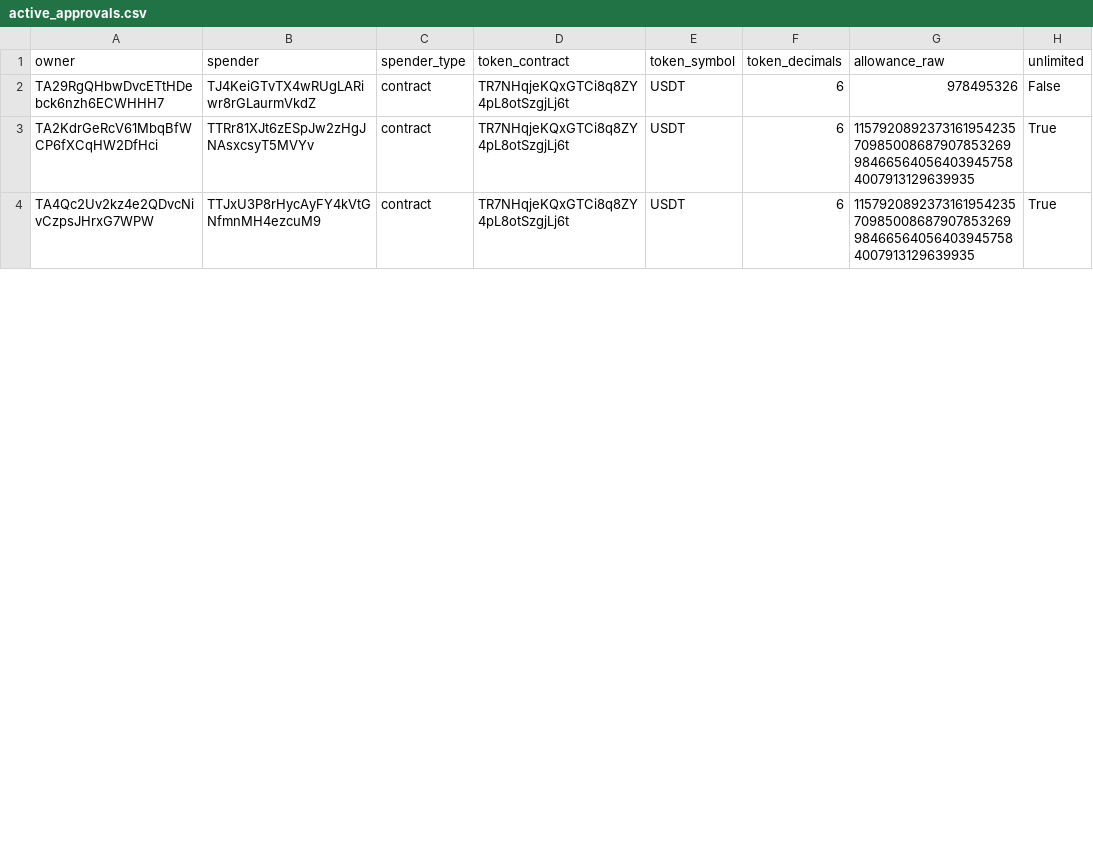
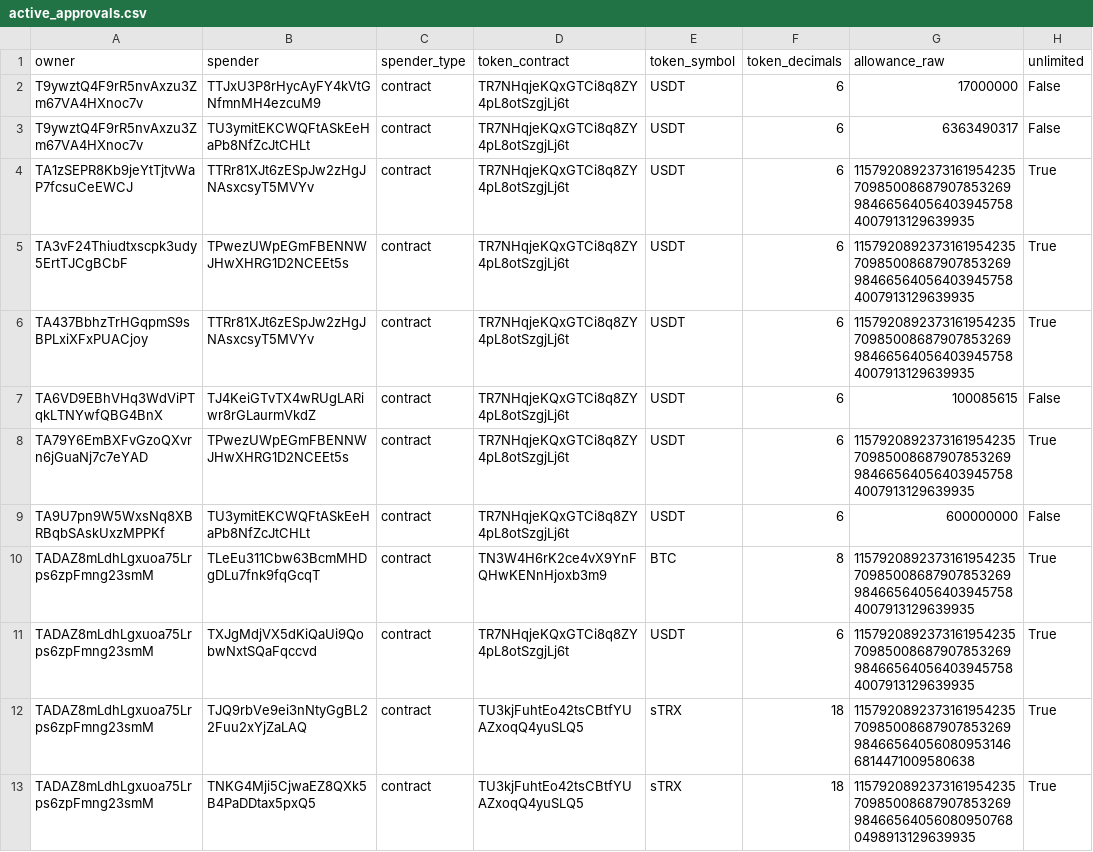
Before and after one commit to Nikolasron/tron_scanner, a CSV file: active_approvals.csv, drawn as a sheet; only a part is shown; the diff covers the shown part only.

```diff
--- a/active_approvals.csv
+++ b/active_approvals.csv
@@ -1,4 +1,13 @@
 owner,spender,spender_type,token_contract,token_symbol,token_decimals,allowance_raw,unlimited
-TA29RgQHbwDvcETtHDebck6nzh6ECWHHH7,TJ4KeiGTvTX4wRUgLARiwr8rGLaurmVkdZ,contract,TR7NHqjeKQxGTCi8q8ZY4pL8otSzgjLj6t,USDT,6,978495326,False
-TA2KdrGeRcV61MbqBfWCP6fXCqHW2DfHci,TTRr81XJt6zESpJw2zHgJNAsxcsyT5MVYv,contract,TR7NHqjeKQxGTCi8q8ZY4pL8otSzgjLj6t,USDT,6,115792089237316195423570985008687907853269984665640564039457584007913129639935,True
-TA4Qc2Uv2kz4e2QDvcNivCzpsJHrxG7WPW,TTJxU3P8rHycAyFY4kVtGNfmnMH4ezcuM9,contract,TR7NHqjeKQxGTCi8q8ZY4pL8otSzgjLj6t,USDT,6,115792089237316195423570985008687907853269984665640564039457584007913129639935,True
+T9ywztQ4F9rR5nvAxzu3Zm67VA4HXnoc7v,TTJxU3P8rHycAyFY4kVtGNfmnMH4ezcuM9,contract,TR7NHqjeKQxGTCi8q8ZY4pL8otSzgjLj6t,USDT,6,17000000,False
+T9ywztQ4F9rR5nvAxzu3Zm67VA4HXnoc7v,TU3ymitEKCWQFtASkEeHaPb8NfZcJtCHLt,contract,TR7NHqjeKQxGTCi8q8ZY4pL8otSzgjLj6t,USDT,6,6363490317,False
+TA1zSEPR8Kb9jeYtTjtvWaP7fcsuCeEWCJ,TTRr81XJt6zESpJw2zHgJNAsxcsyT5MVYv,contract,TR7NHqjeKQxGTCi8q8ZY4pL8otSzgjLj6t,USDT,6,115792089237316195423570985008687907853269984665640564039457584007913129639935,True
+TA3vF24Thiudtxscpk3udy5ErtTJCgBCbF,TPwezUWpEGmFBENNWJHwXHRG1D2NCEEt5s,contract,TR7NHqjeKQxGTCi8q8ZY4pL8otSzgjLj6t,USDT,6,115792089237316195423570985008687907853269984665640564039457584007913129639935,True
+TA437BbhzTrHGqpmS9sBPLxiXFxPUACjoy,TTRr81XJt6zESpJw2zHgJNAsxcsyT5MVYv,contract,TR7NHqjeKQxGTCi8q8ZY4pL8otSzgjLj6t,USDT,6,115792089237316195423570985008687907853269984665640564039457584007913129639935,True
+TA6VD9EBhVHq3WdViPTqkLTNYwfQBG4BnX,TJ4KeiGTvTX4wRUgLARiwr8rGLaurmVkdZ,contract,TR7NHqjeKQxGTCi8q8ZY4pL8otSzgjLj6t,USDT,6,100085615,False
+TA79Y6EmBXFvGzoQXvrn6jGuaNj7c7eYAD,TPwezUWpEGmFBENNWJHwXHRG1D2NCEEt5s,contract,TR7NHqjeKQxGTCi8q8ZY4pL8otSzgjLj6t,USDT,6,115792089237316195423570985008687907853269984665640564039457584007913129639935,True
+TA9U7pn9W5WxsNq8XBRBqbSAskUxzMPPKf,TU3ymitEKCWQFtASkEeHaPb8NfZcJtCHLt,contract,TR7NHqjeKQxGTCi8q8ZY4pL8otSzgjLj6t,USDT,6,600000000,False
+TADAZ8mLdhLgxuoa75Lrps6zpFmng23smM,TLeEu311Cbw63BcmMHDgDLu7fnk9fqGcqT,contract,TN3W4H6rK2ce4vX9YnFQHwKENnHjoxb3m9,BTC,8,115792089237316195423570985008687907853269984665640564039457584007913129639935,True
+TADAZ8mLdhLgxuoa75Lrps6zpFmng23smM,TXJgMdjVX5dKiQaUi9QobwNxtSQaFqccvd,contract,TR7NHqjeKQxGTCi8q8ZY4pL8otSzgjLj6t,USDT,6,115792089237316195423570985008687907853269984665640564039457584007913129639935,True
+TADAZ8mLdhLgxuoa75Lrps6zpFmng23smM,TJQ9rbVe9ei3nNtyGgBL22Fuu2xYjZaLAQ,contract,TU3kjFuhtEo42tsCBtfYUAZxoqQ4yuSLQ5,sTRX,18,115792089237316195423570985008687907853269984665640560809531466814471009580638,True
+TADAZ8mLdhLgxuoa75Lrps6zpFmng23smM,TNKG4Mji5CjwaEZ8QXk5B4PaDDtax5pxQ5,contract,TU3kjFuhtEo42tsCBtfYUAZxoqQ4yuSLQ5,sTRX,18,115792089237316195423570985008687907853269984665640560809507680498913129639935,True
```
Also changed, not shown: 7 added rows and 7 edited cells elsewhere in this file, 2 other files.
